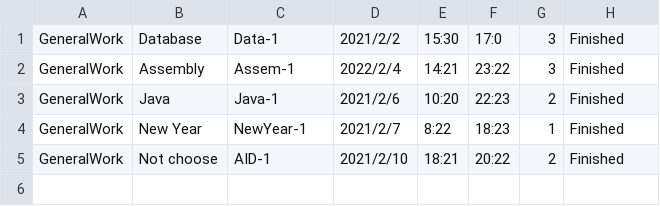
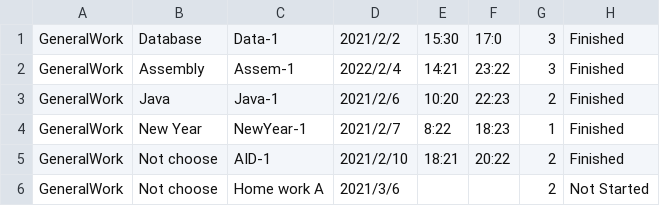
Before and after one commit to MusicGyy/projectTack, a CSV file: 6210450563/data/generalWorks.csv, drawn as a sheet.

```diff
--- a/6210450563/data/generalWorks.csv
+++ b/6210450563/data/generalWorks.csv
@@ -5 +5,2 @@ GeneralWork,New Year,NewYear-1,2021/2/7,8:22,18:23,1,Finished
 GeneralWork,Not choose,AID-1,2021/2/10,18:21,20:22,2,Finished
+GeneralWork,Not choose,Home work A,2021/3/6,,,2,Not Started
```
Also changed, not shown: 6210450563/data/forwardWorks.csv, 6210450563/data/projectWorks.csv, 25 other files.
